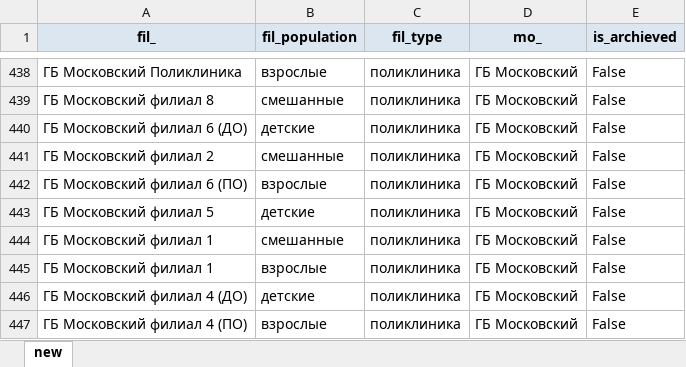
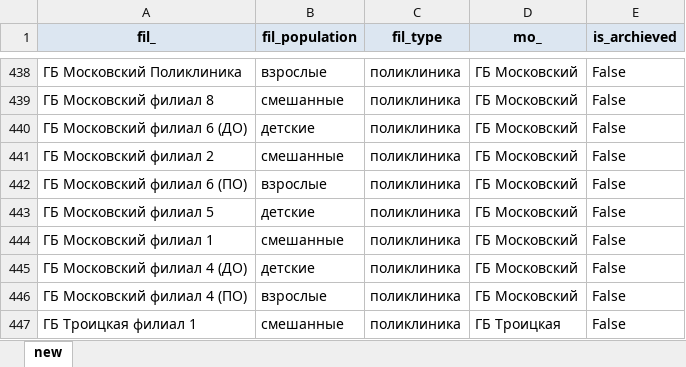
Before and after one commit to timosii/my_administrator, an Excel workbook: app/database/insert_dicts/data/fils_dict.xlsx, sheet new, drawn as a sheet; only a part is shown, gaps mark what is left out; the shorter side is filled out with more unchanged rows; values as stored, in another font and other column widths than the file's, no borders; the diff names each change by its address in the sheet, - before the commit and + after, or states it on an @@ line.

Commit message:
fix fil

```diff
--- a/app/database/insert_dicts/data/fils_dict.xlsx (sheet new)
+++ b/app/database/insert_dicts/data/fils_dict.xlsx (sheet new)
-row 445: ГБ Московский филиал 1 | взрослые | поликлиника | ГБ Московский | False
```
